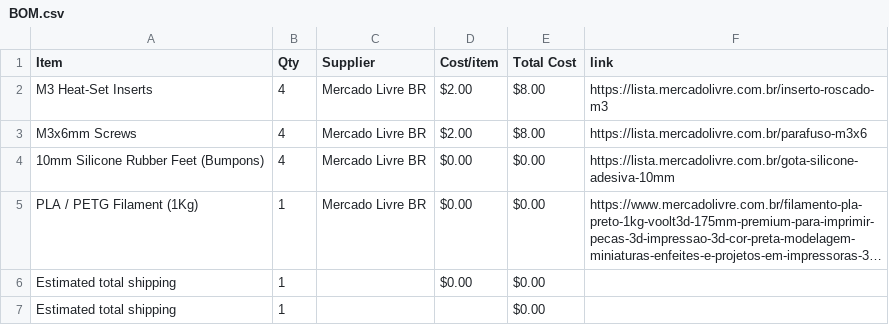
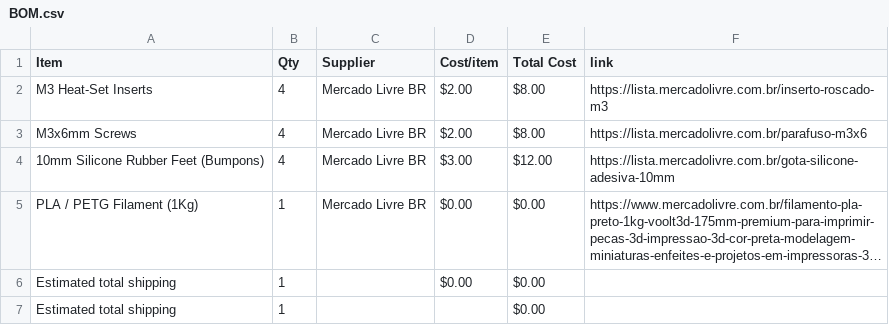
Before and after one commit to Gustavo-Santos-Felipe/ClaudeDeck-S3, a CSV file: BOM.csv, drawn as a sheet; long unchanged cells end in …; the diff names each change by its address in the sheet, - before the commit and + after, or states it on an @@ line.

Commit message:
Sync laudeDeck S3 Enclosure from Half Life

```diff
--- a/BOM.csv
+++ b/BOM.csv
-D4 (Cost/item): $0.00
+D4 (Cost/item): $3.00
-E4 (Total Cost): $0.00
+E4 (Total Cost): $12.00
```
